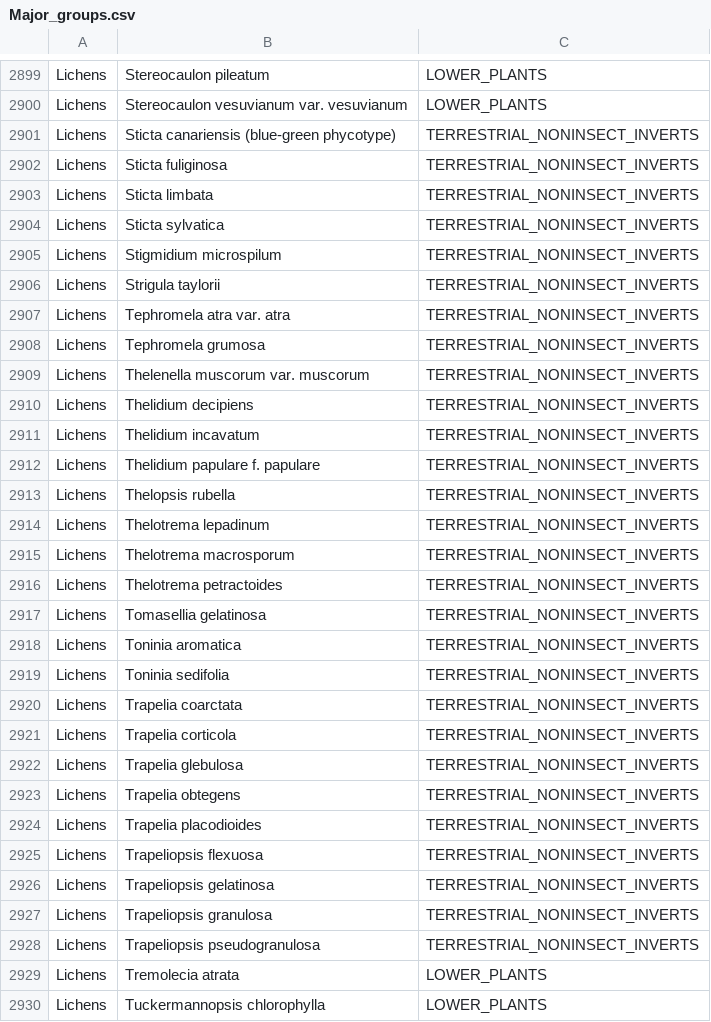
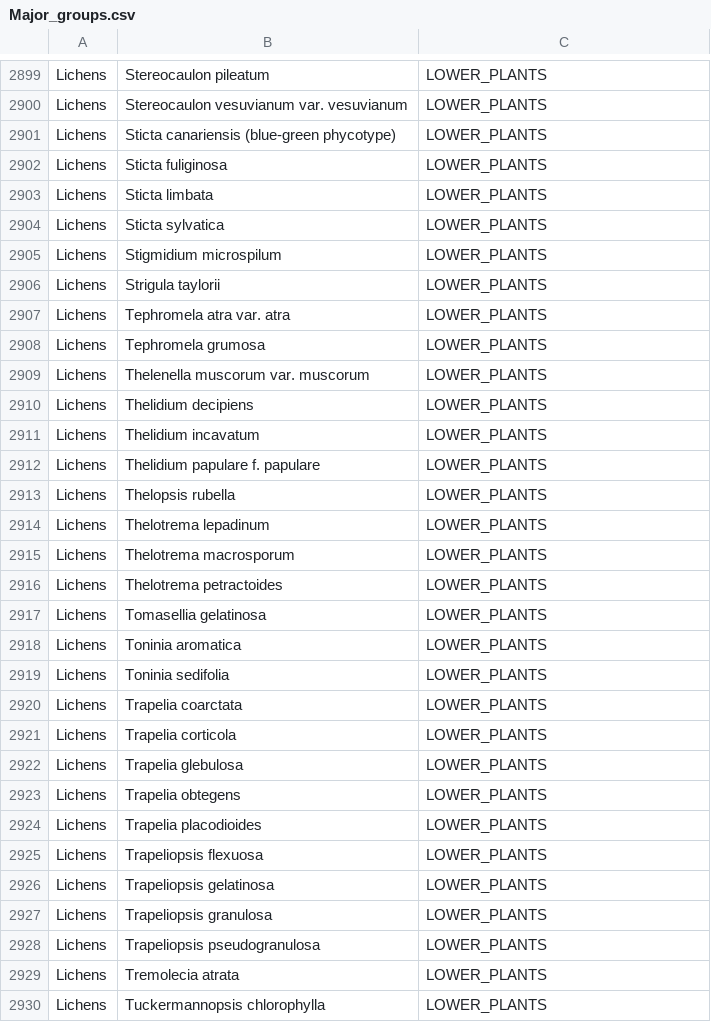
Before and after one commit to CharlieOuthwaite/UKBiodiversity, a CSV file: Data/Major_groups.csv, drawn as a sheet; only a part is shown, gaps mark what is left out.

Commit message:
Corrected errors in this table

```diff
--- a/Data/Major_groups.csv
+++ b/Data/Major_groups.csv
@@ -2900,30 +2900,30 @@ Lichens,Stereocaulon pileatum,LOWER_PLANTS
 Lichens,Stereocaulon vesuvianum var. vesuvianum,LOWER_PLANTS
-Lichens,Sticta canariensis (blue-green phycotype),TERRESTRIAL_NONINSECT_INVERTS
-Lichens,Sticta fuliginosa,TERRESTRIAL_NONINSECT_INVERTS
-Lichens,Sticta limbata,TERRESTRIAL_NONINSECT_INVERTS
-Lichens,Sticta sylvatica,TERRESTRIAL_NONINSECT_INVERTS
-Lichens,Stigmidium microspilum,TERRESTRIAL_NONINSECT_INVERTS
-Lichens,Strigula taylorii,TERRESTRIAL_NONINSECT_INVERTS
-Lichens,Tephromela atra var. atra,TERRESTRIAL_NONINSECT_INVERTS
-Lichens,Tephromela grumosa,TERRESTRIAL_NONINSECT_INVERTS
-Lichens,Thelenella muscorum var. muscorum,TERRESTRIAL_NONINSECT_INVERTS
-Lichens,Thelidium decipiens,TERRESTRIAL_NONINSECT_INVERTS
-Lichens,Thelidium incavatum,TERRESTRIAL_NONINSECT_INVERTS
-Lichens,Thelidium papulare f. papulare,TERRESTRIAL_NONINSECT_INVERTS
-Lichens,Thelopsis rubella,TERRESTRIAL_NONINSECT_INVERTS
-Lichens,Thelotrema lepadinum,TERRESTRIAL_NONINSECT_INVERTS
-Lichens,Thelotrema macrosporum,TERRESTRIAL_NONINSECT_INVERTS
-Lichens,Thelotrema petractoides,TERRESTRIAL_NONINSECT_INVERTS
-Lichens,Tomasellia gelatinosa,TERRESTRIAL_NONINSECT_INVERTS
-Lichens,Toninia aromatica,TERRESTRIAL_NONINSECT_INVERTS
-Lichens,Toninia sedifolia,TERRESTRIAL_NONINSECT_INVERTS
-Lichens,Trapelia coarctata,TERRESTRIAL_NONINSECT_INVERTS
-Lichens,Trapelia corticola,TERRESTRIAL_NONINSECT_INVERTS
-Lichens,Trapelia glebulosa,TERRESTRIAL_NONINSECT_INVERTS
-Lichens,Trapelia obtegens,TERRESTRIAL_NONINSECT_INVERTS
-Lichens,Trapelia placodioides,TERRESTRIAL_NONINSECT_INVERTS
-Lichens,Trapeliopsis flexuosa,TERRESTRIAL_NONINSECT_INVERTS
-Lichens,Trapeliopsis gelatinosa,TERRESTRIAL_NONINSECT_INVERTS
-Lichens,Trapeliopsis granulosa,TERRESTRIAL_NONINSECT_INVERTS
-Lichens,Trapeliopsis pseudogranulosa,TERRESTRIAL_NONINSECT_INVERTS
+Lichens,Sticta canariensis (blue-green phycotype),LOWER_PLANTS
+Lichens,Sticta fuliginosa,LOWER_PLANTS
+Lichens,Sticta limbata,LOWER_PLANTS
+Lichens,Sticta sylvatica,LOWER_PLANTS
+Lichens,Stigmidium microspilum,LOWER_PLANTS
+Lichens,Strigula taylorii,LOWER_PLANTS
+Lichens,Tephromela atra var. atra,LOWER_PLANTS
+Lichens,Tephromela grumosa,LOWER_PLANTS
+Lichens,Thelenella muscorum var. muscorum,LOWER_PLANTS
+Lichens,Thelidium decipiens,LOWER_PLANTS
+Lichens,Thelidium incavatum,LOWER_PLANTS
+Lichens,Thelidium papulare f. papulare,LOWER_PLANTS
+Lichens,Thelopsis rubella,LOWER_PLANTS
+Lichens,Thelotrema lepadinum,LOWER_PLANTS
+Lichens,Thelotrema macrosporum,LOWER_PLANTS
+Lichens,Thelotrema petractoides,LOWER_PLANTS
+Lichens,Tomasellia gelatinosa,LOWER_PLANTS
+Lichens,Toninia aromatica,LOWER_PLANTS
+Lichens,Toninia sedifolia,LOWER_PLANTS
+Lichens,Trapelia coarctata,LOWER_PLANTS
+Lichens,Trapelia corticola,LOWER_PLANTS
+Lichens,Trapelia glebulosa,LOWER_PLANTS
+Lichens,Trapelia obtegens,LOWER_PLANTS
+Lichens,Trapelia placodioides,LOWER_PLANTS
+Lichens,Trapeliopsis flexuosa,LOWER_PLANTS
+Lichens,Trapeliopsis gelatinosa,LOWER_PLANTS
+Lichens,Trapeliopsis granulosa,LOWER_PLANTS
+Lichens,Trapeliopsis pseudogranulosa,LOWER_PLANTS
 Lichens,Tremolecia atrata,LOWER_PLANTS
```
